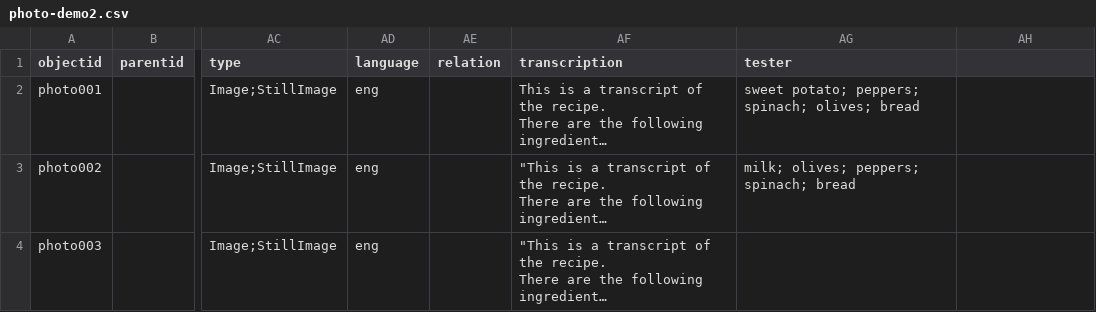
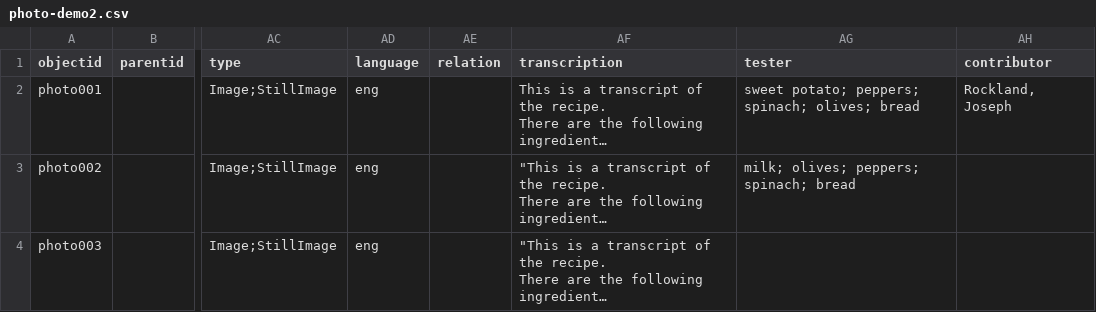
Before and after one commit to smblalock227/infoorg-demo2, a CSV file: _data/photo-demo2.csv, drawn as a sheet; only a part is shown, gaps mark what is left out; long unchanged cells end in …; the diff names each change by its address in the sheet, - before the commit and + after, or states it on an @@ line.

Commit message:
Add files via upload

```diff
--- a/_data/photo-demo2.csv
+++ b/_data/photo-demo2.csv
-AH1: (empty)
+AH1: contributor
-AH2 (contributor): (empty)
+AH2 (contributor): Rockland, Joseph
```
